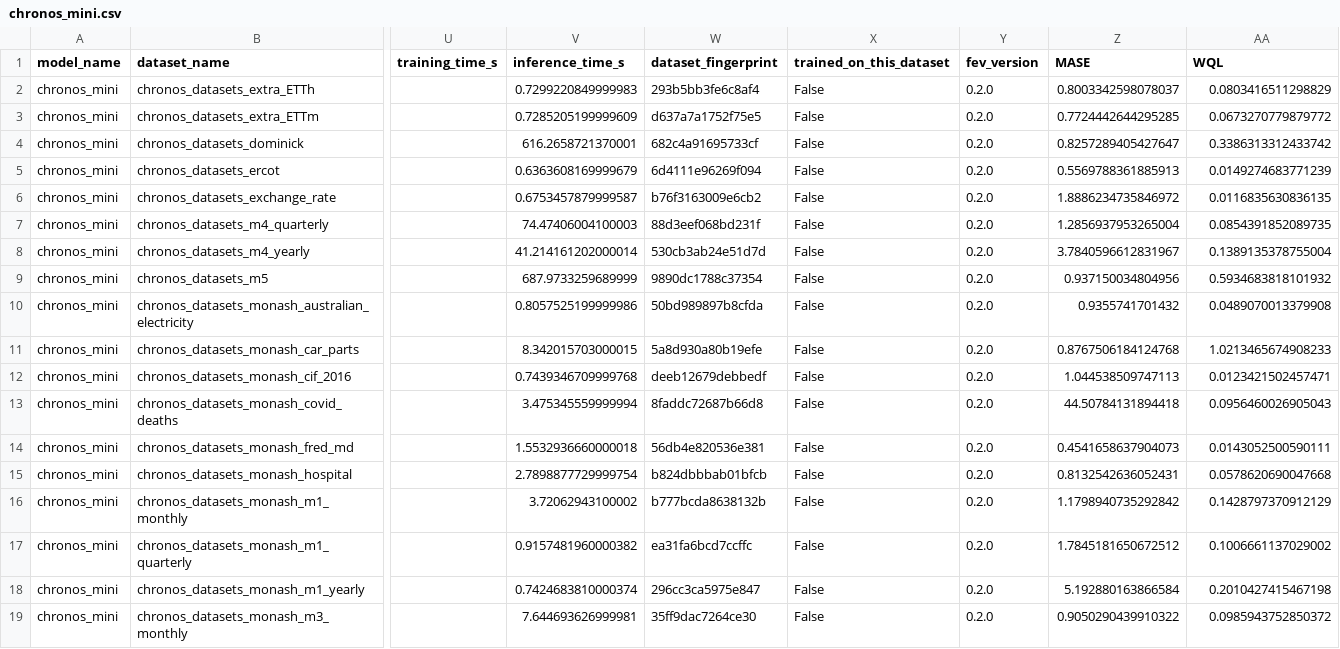
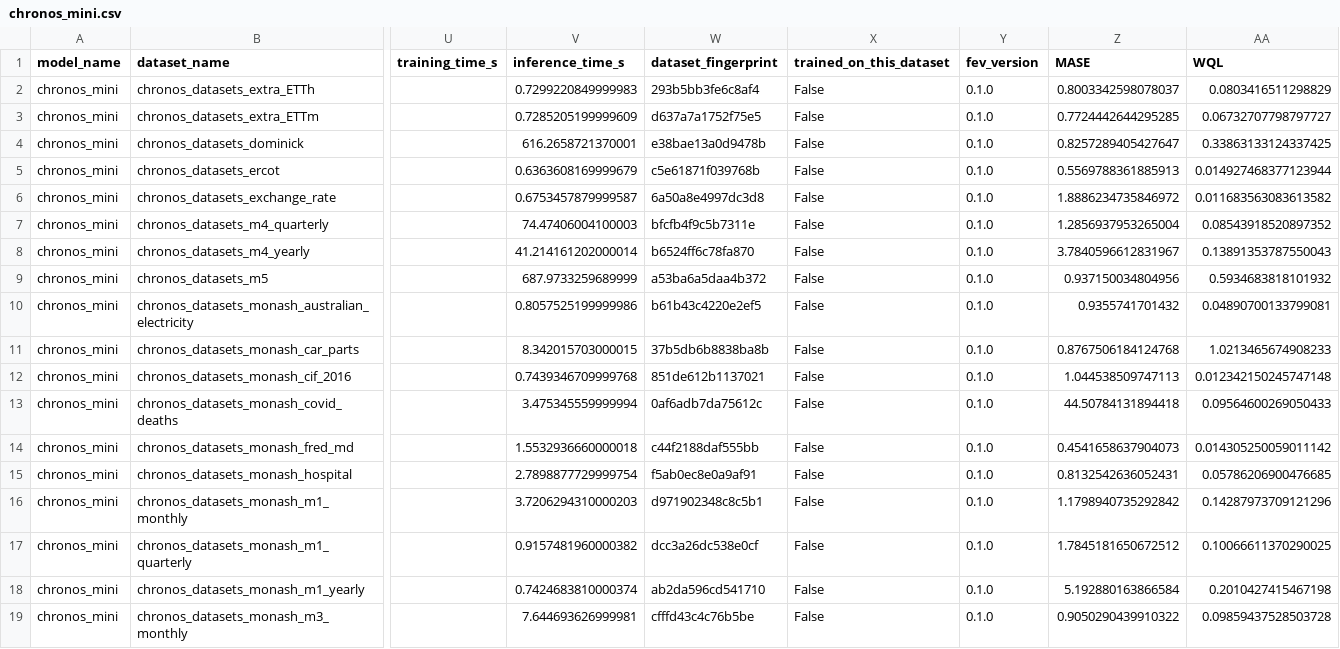
Before and after one commit to autogluon/fev, a CSV file: benchmarks/chronos_zeroshot/results/chronos_mini.csv, drawn as a sheet; only a part is shown, gaps mark what is left out; the diff covers the shown part only; the diff names each change by its address in the sheet, - before the commit and + after, or states it on an @@ line.

```diff
--- a/benchmarks/chronos_zeroshot/results/chronos_mini.csv
+++ b/benchmarks/chronos_zeroshot/results/chronos_mini.csv
-Y2:Y19 (fev_version): 0.2.0
+Y2:Y19 (fev_version): 0.1.0
-AA3 (WQL): 0.0673270779879772
+AA3 (WQL): 0.06732707798797727
-W4 (dataset_fingerprint): 682c4a91695733cf
+W4 (dataset_fingerprint): e38bae13a0d9478b
-AA4 (WQL): 0.3386313312433742
+AA4 (WQL): 0.33863133124337425
-W5 (dataset_fingerprint): 6d4111e96269f094
+W5 (dataset_fingerprint): c5e61871f039768b
-AA5 (WQL): 0.0149274683771239
+AA5 (WQL): 0.014927468377123944
-W6 (dataset_fingerprint): b76f3163009e6cb2
+W6 (dataset_fingerprint): 6a50a8e4997dc3d8
-AA6 (WQL): 0.0116835630836135
+AA6 (WQL): 0.011683563083613582
-W7 (dataset_fingerprint): 88d3eef068bd231f
+W7 (dataset_fingerprint): bfcfb4f9c5b7311e
-AA7 (WQL): 0.0854391852089735
+AA7 (WQL): 0.08543918520897352
-W8 (dataset_fingerprint): 530cb3ab24e51d7d
+W8 (dataset_fingerprint): b6524ff6c78fa870
-AA8 (WQL): 0.1389135378755004
+AA8 (WQL): 0.13891353787550043
-W9 (dataset_fingerprint): 9890dc1788c37354
+W9 (dataset_fingerprint): a53ba6a5daa4b372
-W10 (dataset_fingerprint): 50bd989897b8cfda
+W10 (dataset_fingerprint): b61b43c4220e2ef5
-AA10 (WQL): 0.0489070013379908
+AA10 (WQL): 0.04890700133799081
-W11 (dataset_fingerprint): 5a8d930a80b19efe
+W11 (dataset_fingerprint): 37b5db6b8838ba8b
-W12 (dataset_fingerprint): deeb12679debbedf
+W12 (dataset_fingerprint): 851de612b1137021
-AA12 (WQL): 0.0123421502457471
+AA12 (WQL): 0.012342150245747148
-W13 (dataset_fingerprint): 8faddc72687b66d8
+W13 (dataset_fingerprint): 0af6adb7da75612c
-AA13 (WQL): 0.0956460026905043
+AA13 (WQL): 0.09564600269050433
-W14 (dataset_fingerprint): 56db4e820536e381
+W14 (dataset_fingerprint): c44f2188daf555bb
-AA14 (WQL): 0.0143052500590111
+AA14 (WQL): 0.014305250059011142
-W15 (dataset_fingerprint): b824dbbbab01bfcb
+W15 (dataset_fingerprint): f5ab0ec8e0a9af91
-AA15 (WQL): 0.0578620690047668
+AA15 (WQL): 0.05786206900476685
-V16 (inference_time_s): 3.72062943100002
+V16 (inference_time_s): 3.7206294310000203
-W16 (dataset_fingerprint): b777bcda8638132b
+W16 (dataset_fingerprint): d971902348c8c5b1
-AA16 (WQL): 0.1428797370912129
+AA16 (WQL): 0.14287973709121296
-W17 (dataset_fingerprint): ea31fa6bcd7ccffc
+W17 (dataset_fingerprint): dcc3a26dc538e0cf
-AA17 (WQL): 0.1006661137029002
+AA17 (WQL): 0.10066611370290025
-W18 (dataset_fingerprint): 296cc3ca5975e847
+W18 (dataset_fingerprint): ab2da596cd541710
-W19 (dataset_fingerprint): 35ff9dac7264ce30
+W19 (dataset_fingerprint): cfffd43c4c76b5be
-AA19 (WQL): 0.0985943752850372
+AA19 (WQL): 0.09859437528503728
```
Also changed, not shown: 1 removed row and 27 edited cells elsewhere in this file, benchmarks/chronos_zeroshot/results/auto_arima.csv, benchmarks/chronos_zeroshot/results/auto_ets.csv, 19 other files.
